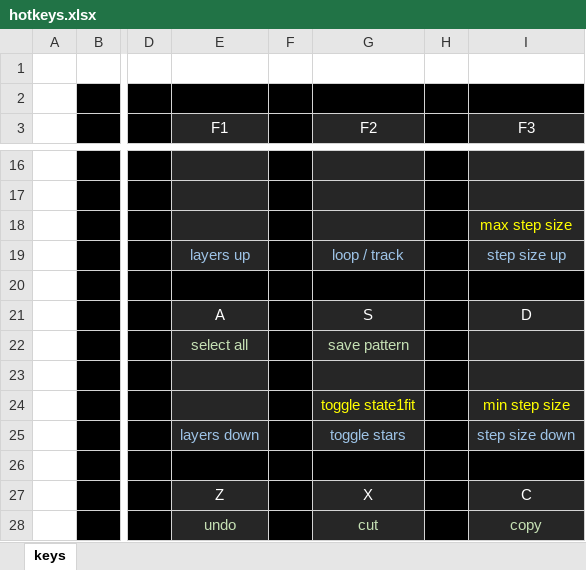
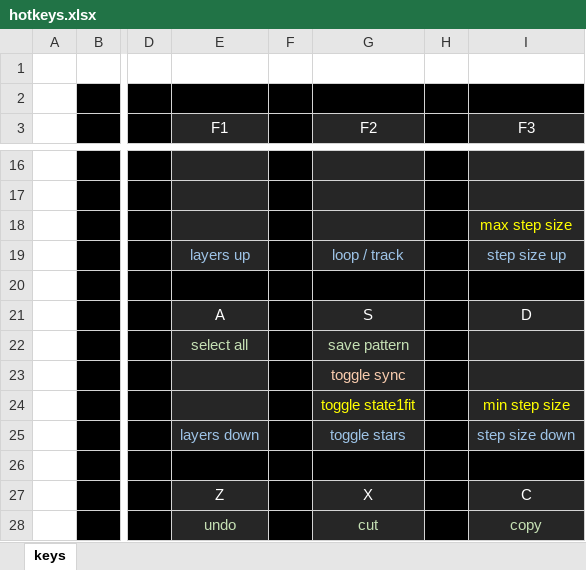
Before and after one commit to rowett/lifeviewer, an Excel workbook: images/hotkeys.xlsx, sheet keys, drawn as a sheet; only a part is shown, gaps mark what is left out; values as stored, in another font and other column widths than the file's, no borders; the diff names each change by its address in the sheet, - before the commit and + after, or states it on an @@ line.

Commit message:
added hotkey for toggle sync

```diff
--- a/images/hotkeys.xlsx (sheet keys)
+++ b/images/hotkeys.xlsx (sheet keys)
-G23 (F2): (empty)
+G23 (F2): toggle sync
```
Also changed, not shown: 4 other files.
